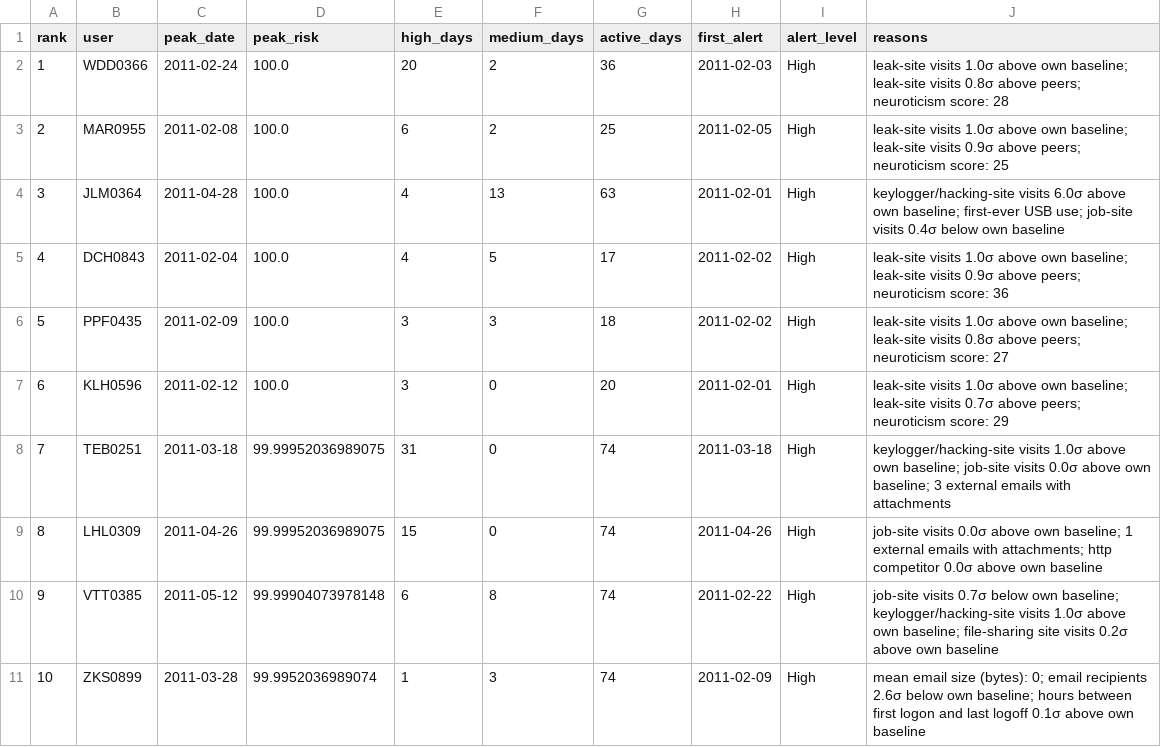
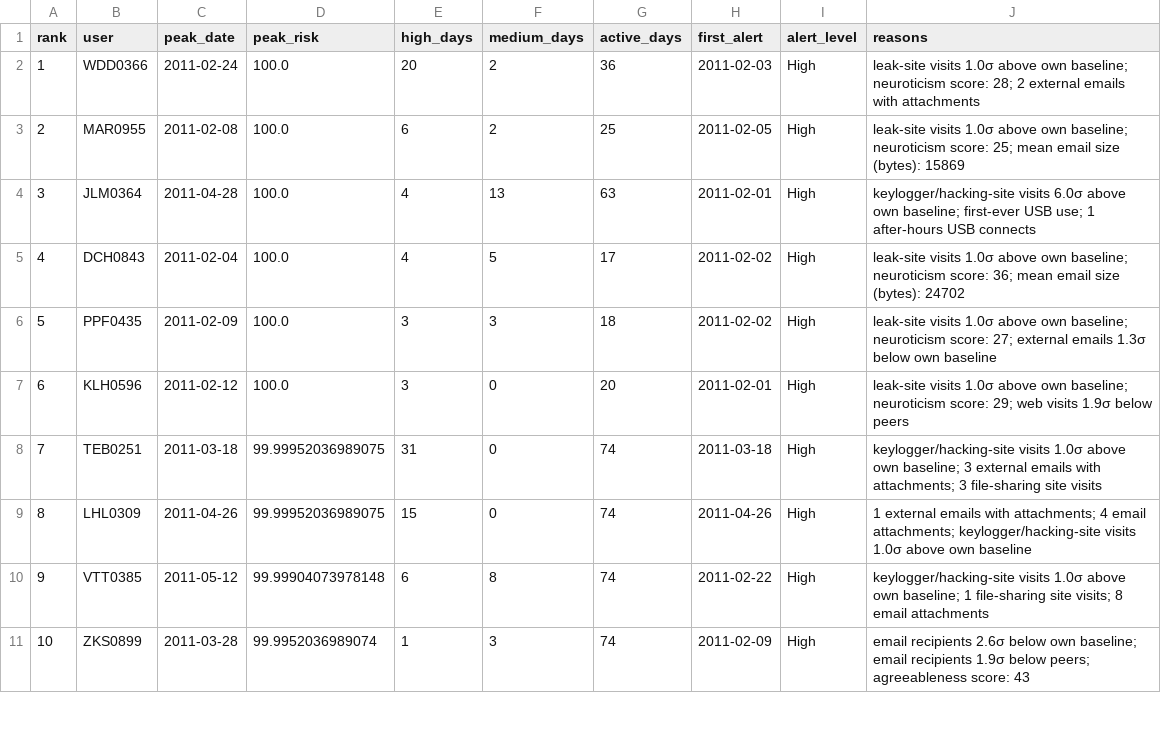
Before and after one commit to SupriyeAmatya/AI-Based-User-and-Entity-Behavior-Analytics-for-Insider-Threat-Detection, a CSV file: results/tables/top_risky_users_autoencoder.csv, drawn as a sheet; only a part is shown; the diff covers the shown part only.

```diff
--- a/results/tables/top_risky_users_autoencoder.csv
+++ b/results/tables/top_risky_users_autoencoder.csv
@@ -1,11 +1,11 @@
 rank,user,peak_date,peak_risk,high_days,medium_days,active_days,first_alert,alert_level,reasons
-1,WDD0366,2011-02-24,100.0,20,2,36,2011-02-03,High,leak-site visits 1.0σ above own baseline; leak-site visits 0.8σ above peers; neuroticism score: 28
-2,MAR0955,2011-02-08,100.0,6,2,25,2011-02-05,High,leak-site visits 1.0σ above own baseline; leak-site visits 0.9σ above peers; neuroticism score: 25
-3,JLM0364,2011-04-28,100.0,4,13,63,2011-02-01,High,keylogger/hacking-site visits 6.0σ above own baseline; first-ever USB use; job-site visits 0.4σ below own baseline
-4,DCH0843,2011-02-04,100.0,4,5,17,2011-02-02,High,leak-site visits 1.0σ above own baseline; leak-site visits 0.9σ above peers; neuroticism score: 36
-5,PPF0435,2011-02-09,100.0,3,3,18,2011-02-02,High,leak-site visits 1.0σ above own baseline; leak-site visits 0.8σ above peers; neuroticism score: 27
-6,KLH0596,2011-02-12,100.0,3,0,20,2011-02-01,High,leak-site visits 1.0σ above own baseline; leak-site visits 0.7σ above peers; neuroticism score: 29
-7,TEB0251,2011-03-18,99.99952036989075,31,0,74,2011-03-18,High,keylogger/hacking-site visits 1.0σ above own baseline; job-site visits 0.0σ above own baseline; 3 external emails with attachments
-8,LHL0309,2011-04-26,99.99952036989075,15,0,74,2011-04-26,High,job-site visits 0.0σ above own baseline; 1 external emails with attachments; http competitor 0.0σ above own baseline
-9,VTT0385,2011-05-12,99.99904073978148,6,8,74,2011-02-22,High,job-site visits 0.7σ below own baseline; keylogger/hacking-site visits 1.0σ above own baseline; file-sharing site visits 0.2σ above own baseline
-10,ZKS0899,2011-03-28,99.9952036989074,1,3,74,2011-02-09,High,mean email size (bytes): 0; email recipients 2.6σ below own baseline; hours between first logon and last logoff 0.1σ above own baseline
+1,WDD0366,2011-02-24,100.0,20,2,36,2011-02-03,High,leak-site visits 1.0σ above own baseline; neuroticism score: 28; 2 external emails with attachments
+2,MAR0955,2011-02-08,100.0,6,2,25,2011-02-05,High,leak-site visits 1.0σ above own baseline; neuroticism score: 25; mean email size (bytes): 15869
+3,JLM0364,2011-04-28,100.0,4,13,63,2011-02-01,High,keylogger/hacking-site visits 6.0σ above own baseline; first-ever USB use; 1 after-hours USB connects
+4,DCH0843,2011-02-04,100.0,4,5,17,2011-02-02,High,leak-site visits 1.0σ above own baseline; neuroticism score: 36; mean email size (bytes): 24702
+5,PPF0435,2011-02-09,100.0,3,3,18,2011-02-02,High,leak-site visits 1.0σ above own baseline; neuroticism score: 27; external emails 1.3σ below own baseline
+6,KLH0596,2011-02-12,100.0,3,0,20,2011-02-01,High,leak-site visits 1.0σ above own baseline; neuroticism score: 29; web visits 1.9σ below peers
+7,TEB0251,2011-03-18,99.99952036989075,31,0,74,2011-03-18,High,keylogger/hacking-site visits 1.0σ above own baseline; 3 external emails with attachments; 3 file-sharing site visits
+8,LHL0309,2011-04-26,99.99952036989075,15,0,74,2011-04-26,High,1 external emails with attachments; 4 email attachments; keylogger/hacking-site visits 1.0σ above own baseline
+9,VTT0385,2011-05-12,99.99904073978148,6,8,74,2011-02-22,High,keylogger/hacking-site visits 1.0σ above own baseline; 1 file-sharing site visits; 8 email attachments
+10,ZKS0899,2011-03-28,99.9952036989074,1,3,74,2011-02-09,High,email recipients 2.6σ below own baseline; email recipients 1.9σ below peers; agreeableness score: 43
```
Also changed, not shown: 5 edited cells elsewhere in this file, results/tables/top_risky_users.csv, 6 other files.
